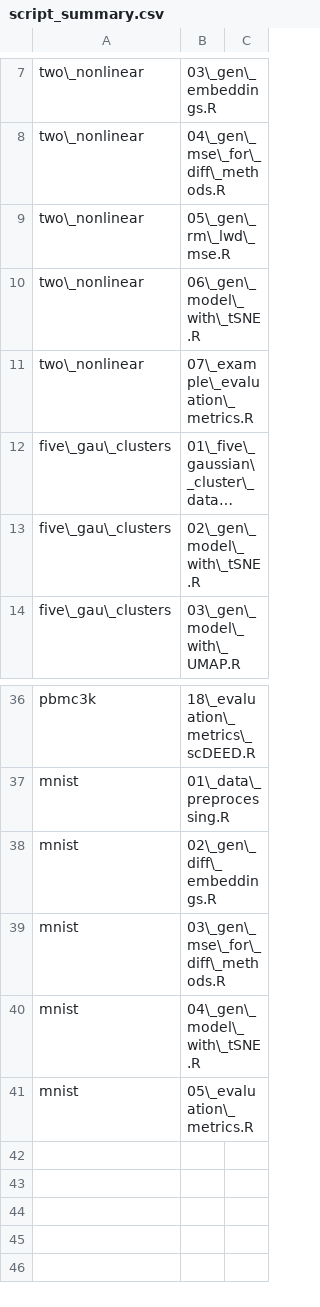
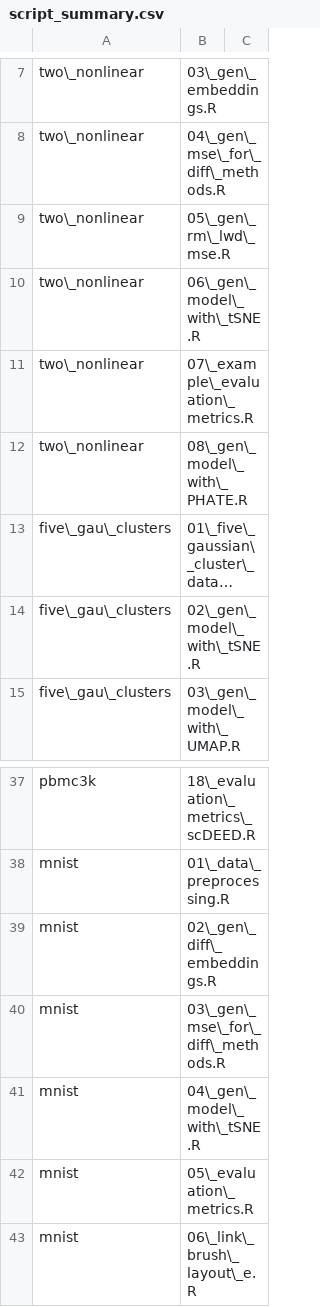
Before and after one commit to JayaniLakshika/paper-nldr-vis-algorithm, a CSV file: misc/script_summary.csv, drawn as a sheet; only a part is shown, gaps mark what is left out; long unchanged cells end in …; the diff names each change by its address in the sheet, - before the commit and + after, or states it on an @@ line.

Commit message:
Added additional scripts to the table

```diff
--- a/misc/script_summary.csv
+++ b/misc/script_summary.csv
+row 12: two\_nonlinear | 08\_gen\_model\_with\_PHATE.R
+row 43: mnist | 06\_link\_brush\_layout\_e.R
```
Also changed, not shown: 13 other files.
